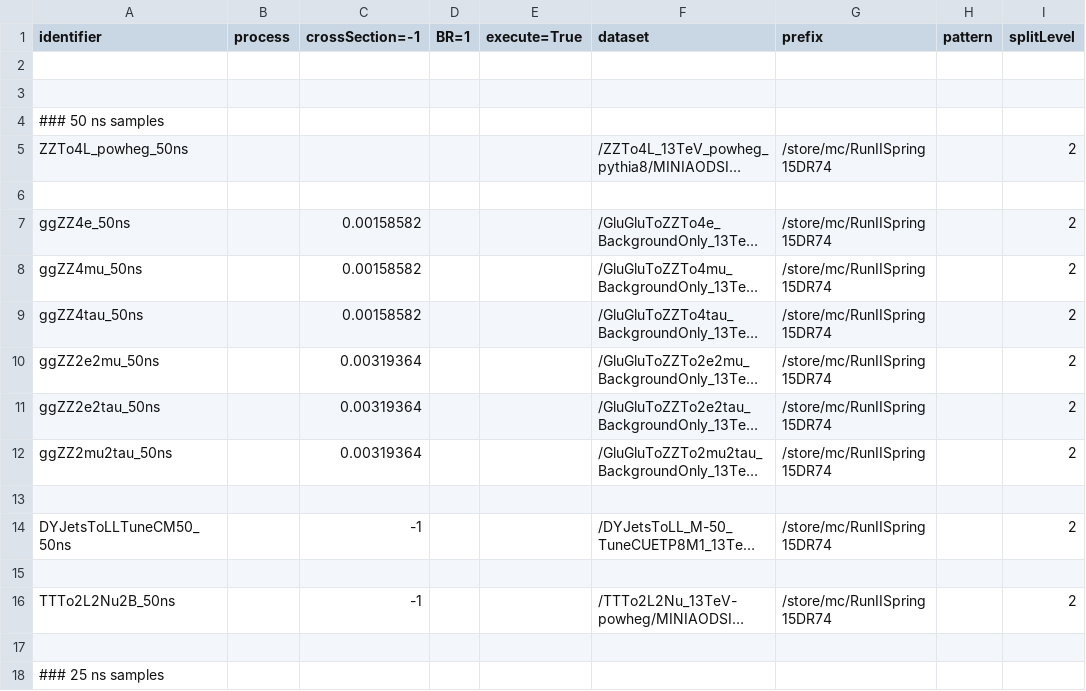
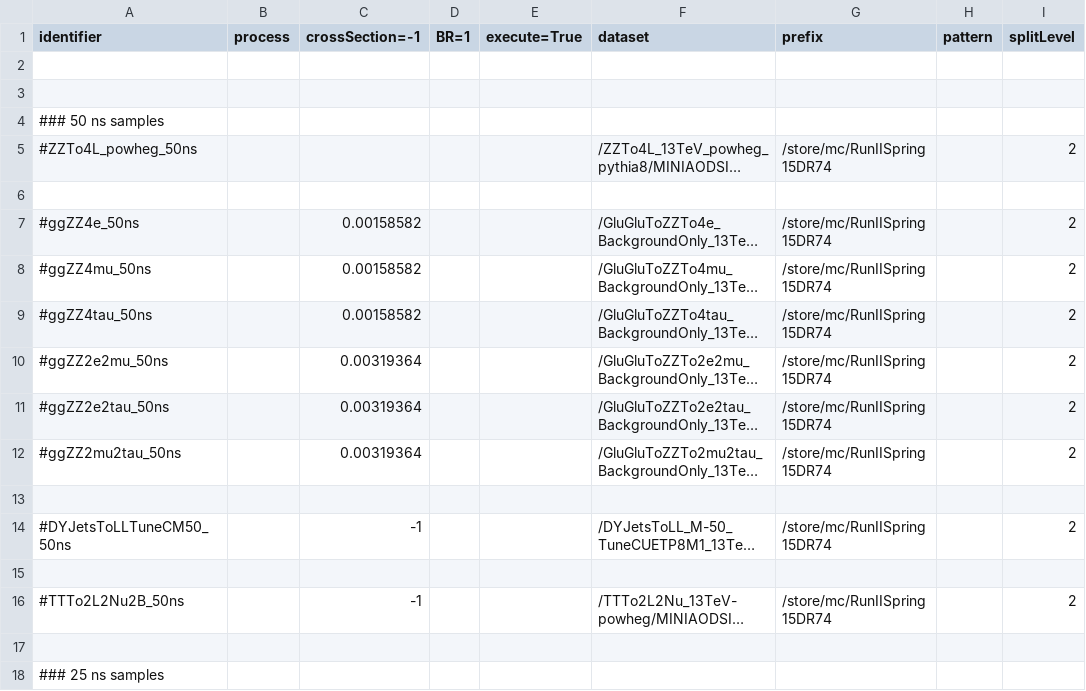
Before and after one commit to bellan/VVXAnalysis, a CSV file: Producers/python/samples_13TeV.csv, drawn as a sheet; only a part is shown; long unchanged cells end in …; the diff covers the shown part only; the diff names each change by its address in the sheet, - before the commit and + after, or states it on an @@ line.

```diff
--- a/Producers/python/samples_13TeV.csv
+++ b/Producers/python/samples_13TeV.csv
-A5 (identifier): ZZTo4L_powheg_50ns
+A5 (identifier): #ZZTo4L_powheg_50ns
-A7 (identifier): ggZZ4e_50ns
+A7 (identifier): #ggZZ4e_50ns
-A8 (identifier): ggZZ4mu_50ns
+A8 (identifier): #ggZZ4mu_50ns
-A9 (identifier): ggZZ4tau_50ns
+A9 (identifier): #ggZZ4tau_50ns
-A10 (identifier): ggZZ2e2mu_50ns
+A10 (identifier): #ggZZ2e2mu_50ns
-A11 (identifier): ggZZ2e2tau_50ns
+A11 (identifier): #ggZZ2e2tau_50ns
-A12 (identifier): ggZZ2mu2tau_50ns
+A12 (identifier): #ggZZ2mu2tau_50ns
-A14 (identifier): DYJetsToLLTuneCM50_50ns
+A14 (identifier): #DYJetsToLLTuneCM50_50ns
-A16 (identifier): TTTo2L2Nu2B_50ns
+A16 (identifier): #TTTo2L2Nu2B_50ns
```
Also changed, not shown: 7 added rows, 6 removed rows and 15 edited cells elsewhere in this file, 8 other files.
